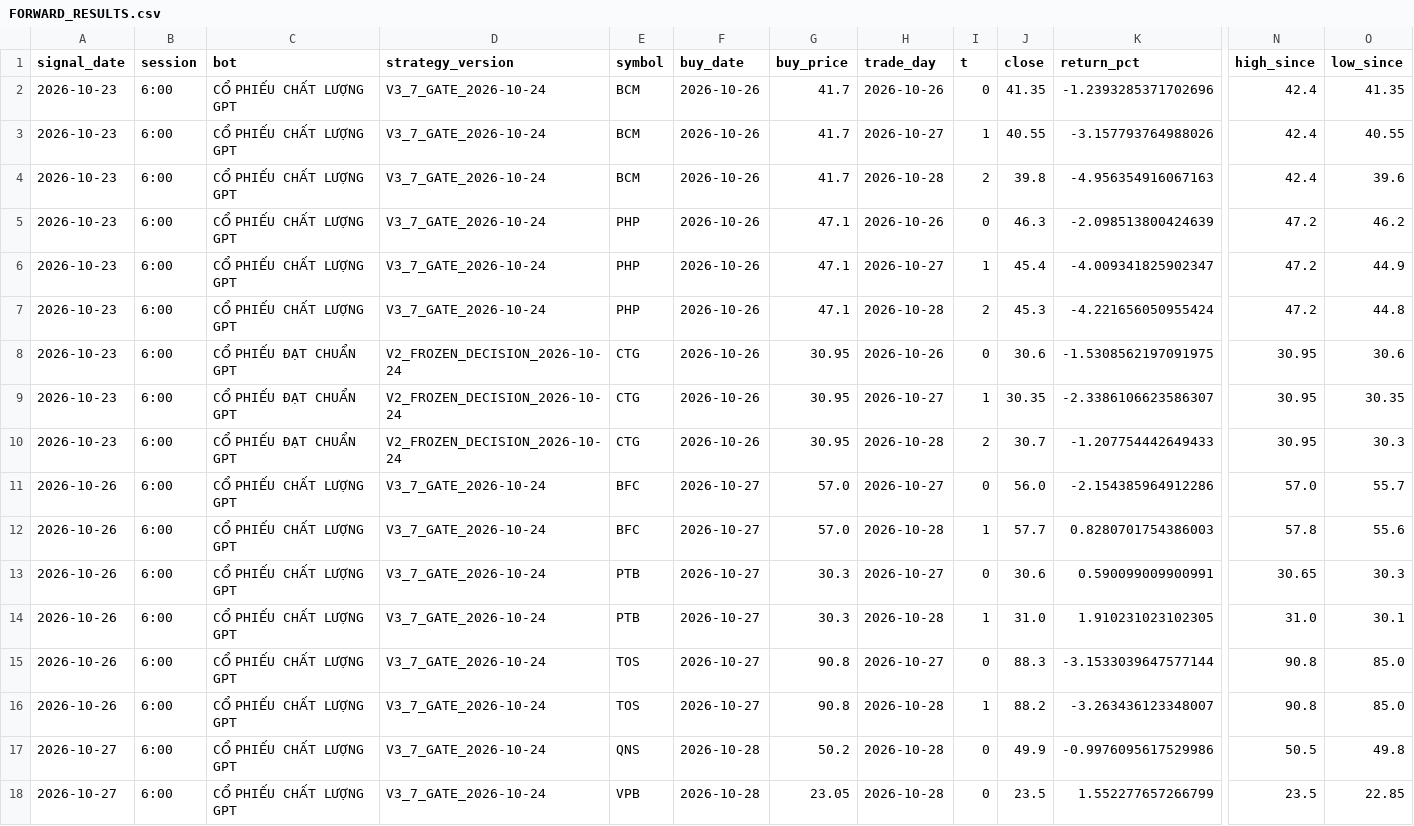
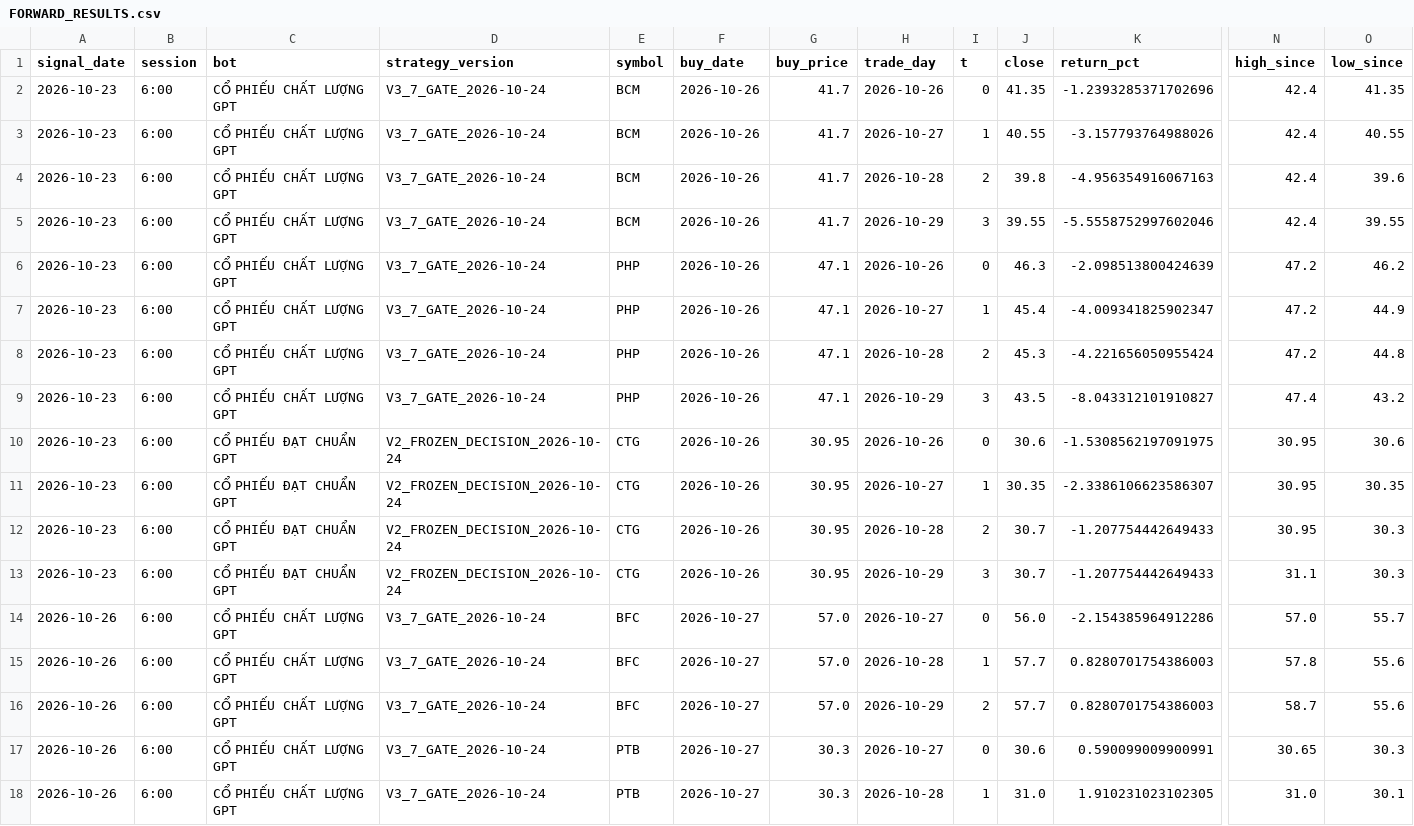
Before and after one commit to karenmanucian1-commits/TOP_5_CO_PHIEU_GPT, a CSV file: FORWARD_RESULTS.csv, drawn as a sheet; only a part is shown, gaps mark what is left out; the shorter side is filled out with more unchanged rows; rows hold the shown columns only; the diff covers the shown part only; the diff names each change by its address in the sheet, - before the commit and + after, or states it on an @@ line.

```diff
--- a/FORWARD_RESULTS.csv
+++ b/FORWARD_RESULTS.csv
+row 5: 2026-10-23 | 6:00 | CỔ PHIẾU CHẤT LƯỢNG GPT | V3_7_GATE_2026-10-24 | BCM | 2026-10-26 | 41.7 | 2026-10-29 | 3 | 39.55 | -5.5558752997602046 | 42.4 | 39.55
+row 9: 2026-10-23 | 6:00 | CỔ PHIẾU CHẤT LƯỢNG GPT | V3_7_GATE_2026-10-24 | PHP | 2026-10-26 | 47.1 | 2026-10-29 | 3 | 43.5 | -8.043312101910827 | 47.4 | 43.2
+row 13: 2026-10-23 | 6:00 | CỔ PHIẾU ĐẠT CHUẨN GPT | V2_FROZEN_DECISION_2026-10-24 | CTG | 2026-10-26 | 30.95 | 2026-10-29 | 3 | 30.7 | -1.207754442649433 | 31.1 | 30.3
+row 16: 2026-10-26 | 6:00 | CỔ PHIẾU CHẤT LƯỢNG GPT | V3_7_GATE_2026-10-24 | BFC | 2026-10-27 | 57.0 | 2026-10-29 | 2 | 57.7 | 0.8280701754386003 | 58.7 | 55.6
```
Also changed, not shown: 5 added rows elsewhere in this file.
